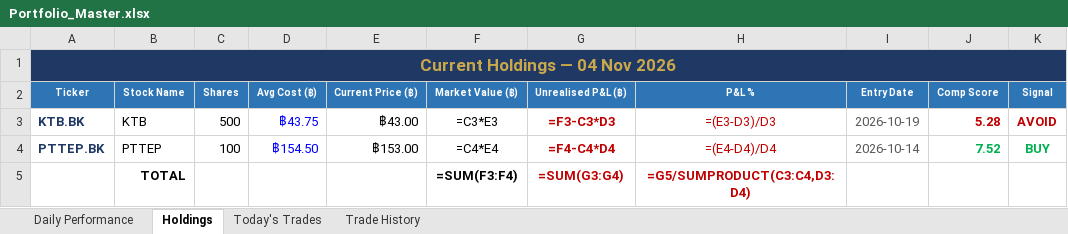
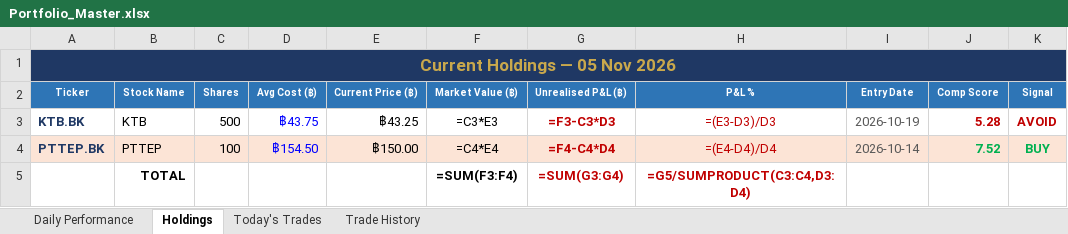
Before and after one commit to PP8825/thai-set-trading, an Excel workbook: Portfolio_Reports/Portfolio_Master.xlsx, sheet Holdings, drawn as a sheet; values as stored, in another font and other column widths than the file's, no borders; formulas without a stored value are shown as written; the diff names each change by its address in the sheet, - before the commit and + after, or states it on an @@ line.

```diff
--- a/Portfolio_Reports/Portfolio_Master.xlsx (sheet Holdings)
+++ b/Portfolio_Reports/Portfolio_Master.xlsx (sheet Holdings)
-A1 (Ticker): Current Holdings — 04 Nov 2026
+A1 (Ticker): Current Holdings — 05 Nov 2026
-E3 (Current Price (฿)): ฿43.00
+E3 (Current Price (฿)): ฿43.25
-A4:K4 fill: none
+A4:K4 fill: #FCE4D6
-E4 (Current Price (฿)): ฿153.00
+E4 (Current Price (฿)): ฿150.00
```
Also changed, not shown: sheet Daily Performance, sheet Today's Trades, 1 other file.
